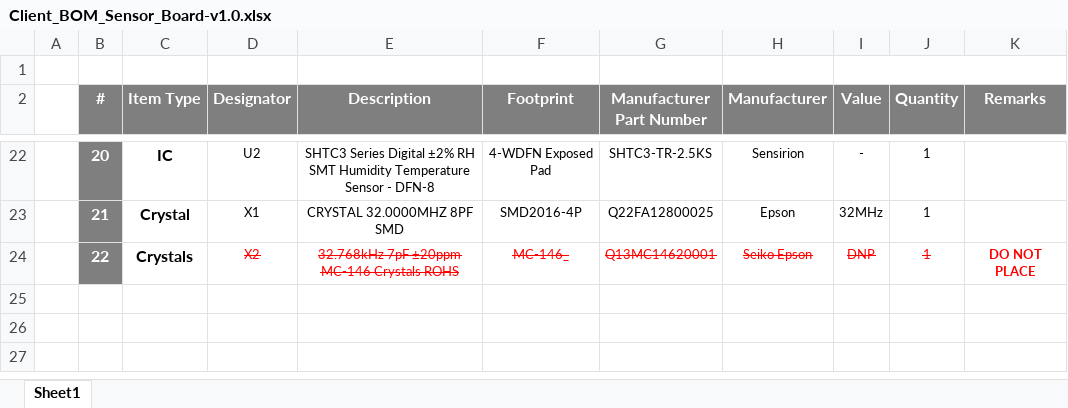
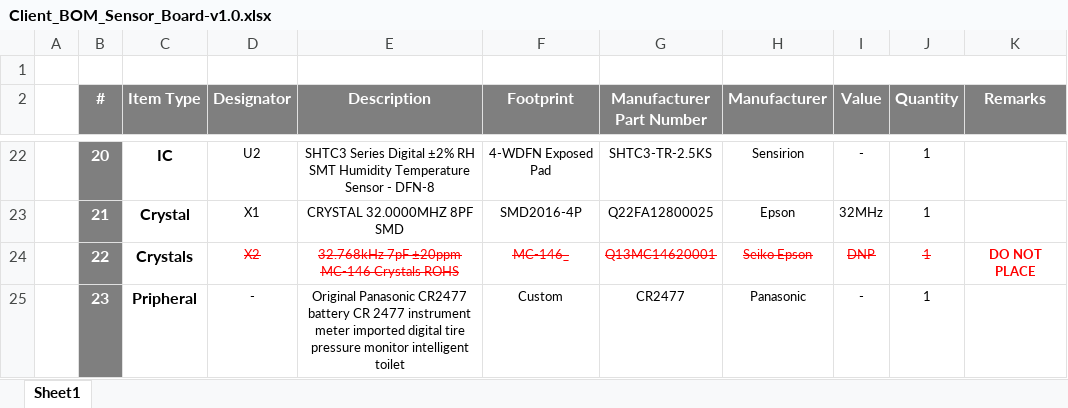
Before and after one commit to eSpark-Consulting-Group/ridvanbozkir-espboard, an Excel workbook: Design Files/Sensor Board - v1.0/BOM/Client_BOM_Sensor_Board-v1.0.xlsx, sheet Sheet1, drawn as a sheet; only a part is shown, gaps mark what is left out; values as stored, in another font and other column widths than the file's, no borders; the diff names each change by its address in the sheet, - before the commit and + after, or states it on an @@ line.

```diff
--- a/Design Files/Sensor Board - v1.0/BOM/Client_BOM_Sensor_Board-v1.0.xlsx (sheet Sheet1)
+++ b/Design Files/Sensor Board - v1.0/BOM/Client_BOM_Sensor_Board-v1.0.xlsx (sheet Sheet1)
+row 25:  | 23 | Pripheral | - | Original Panasonic CR2477 battery CR 2477 instrument meter imported digital tire pressure monitor intelligent toilet | Custom | CR2477 | Panasonic | - | 1
```
Also changed, not shown: 50 other files.
